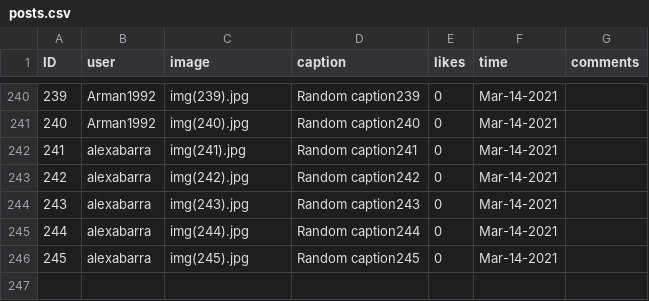
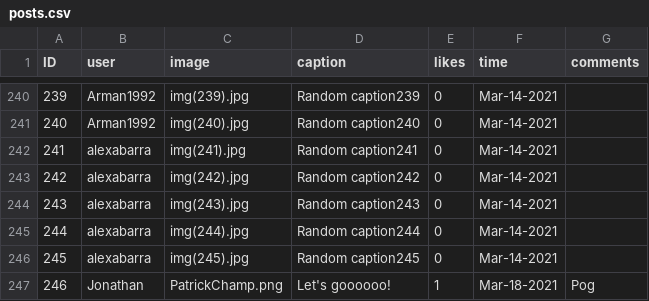
Before and after one commit to JosephMezza/SOEN341, a CSV file: data/posts.csv, drawn as a sheet; only a part is shown, gaps mark what is left out.

Commit message:
Caption Functionality Added
Captions can now be added to uploaded images and they are now linked as Posts.

```diff
--- a/data/posts.csv
+++ b/data/posts.csv
@@ -246 +246,2 @@
 245,alexabarra,img(245).jpg,Random caption245,0,Mar-14-2021
+246,Jonathan,PatrickChamp.png,Let's goooooo!,1,Mar-18-2021,Pog
```
Also changed, not shown: data/userImages.csv, 3 other files.
